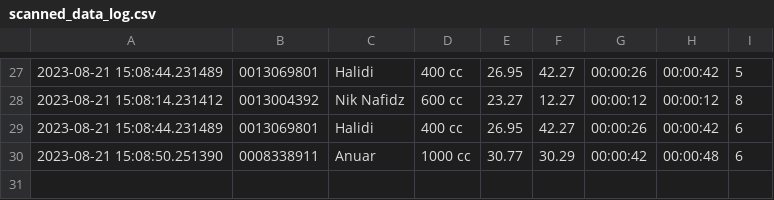
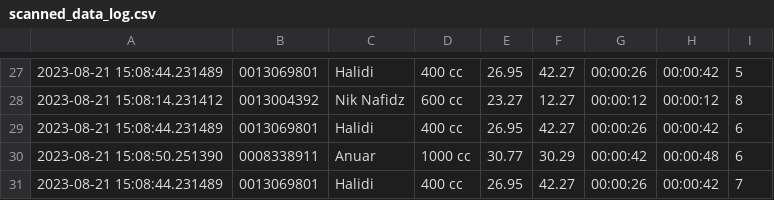
Before and after one commit to niknafidz/raceboard, a CSV file: scanned_data_log.csv, drawn as a sheet; only a part is shown, gaps mark what is left out.

Commit message:
Auto commit: Update CSV

```diff
--- a/scanned_data_log.csv
+++ b/scanned_data_log.csv
@@ -30 +30,2 @@
 2023-08-21 15:08:50.251390,0008338911,Anuar,1000 cc,30.77,30.29,00:00:42,00:00:48,6
+2023-08-21 15:08:44.231489,0013069801,Halidi,400 cc,26.95,42.27,00:00:26,00:00:42,7
```
